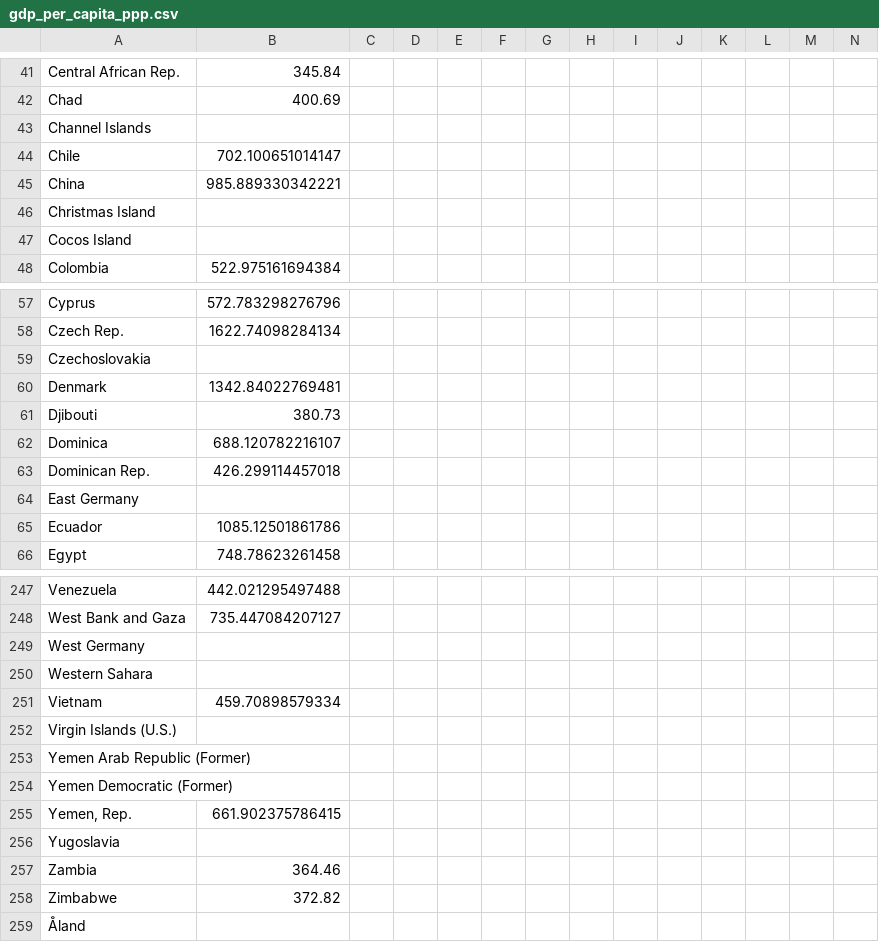
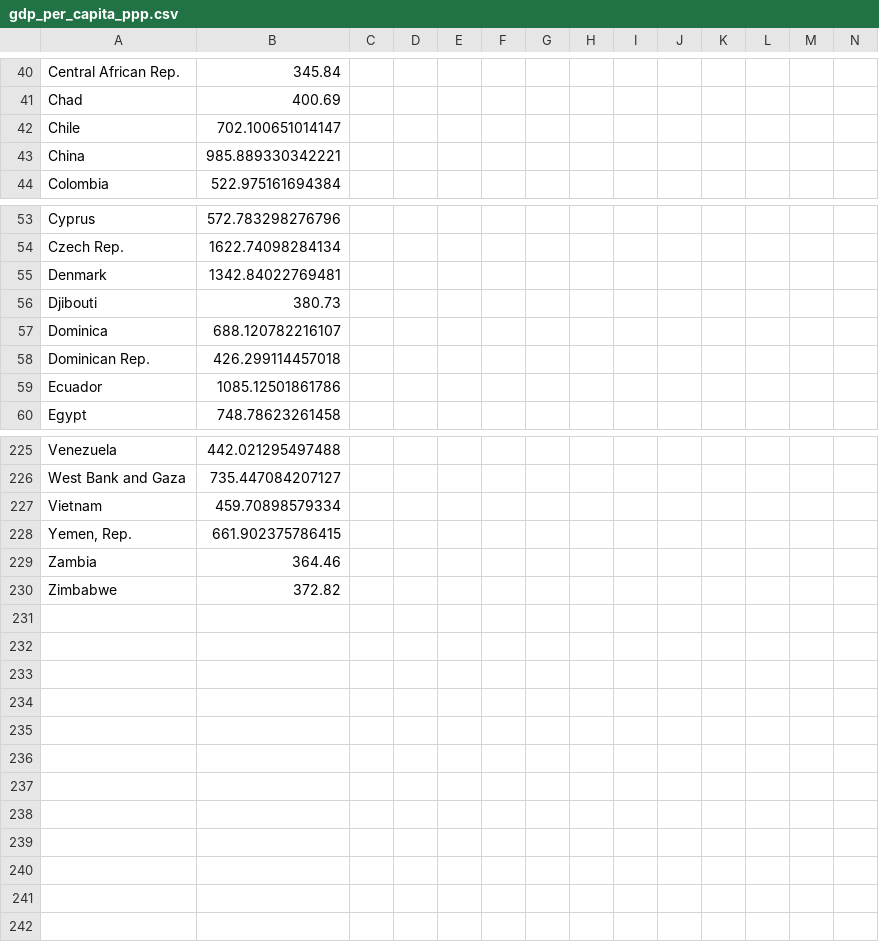
Before and after one commit to tw15egan/mind-gapper-js, a CSV file: data/gdp_per_capita_ppp.csv, drawn as a sheet; only a part is shown, gaps mark what is left out; rows hold the shown columns only; the diff covers the shown part only; the diff names each change by its address in the sheet, - before the commit and + after, or states it on an @@ line.

Commit message:
Create gdp_per_capita_ppp.csv

```diff
--- a/data/gdp_per_capita_ppp.csv
+++ b/data/gdp_per_capita_ppp.csv
-row 43: Channel Islands
-row 46: Christmas Island
-row 47: Cocos Island
-row 59: Czechoslovakia
-row 64: East Germany
-row 249: West Germany
-row 250: Western Sahara
-row 252: Virgin Islands (U.S.)
-row 253: Yemen Arab Republic (Former)
-row 254: Yemen Democratic (Former)
-row 256: Yugoslavia
-row 259: Åland
```
Also changed, not shown: 17 removed rows elsewhere in this file.
